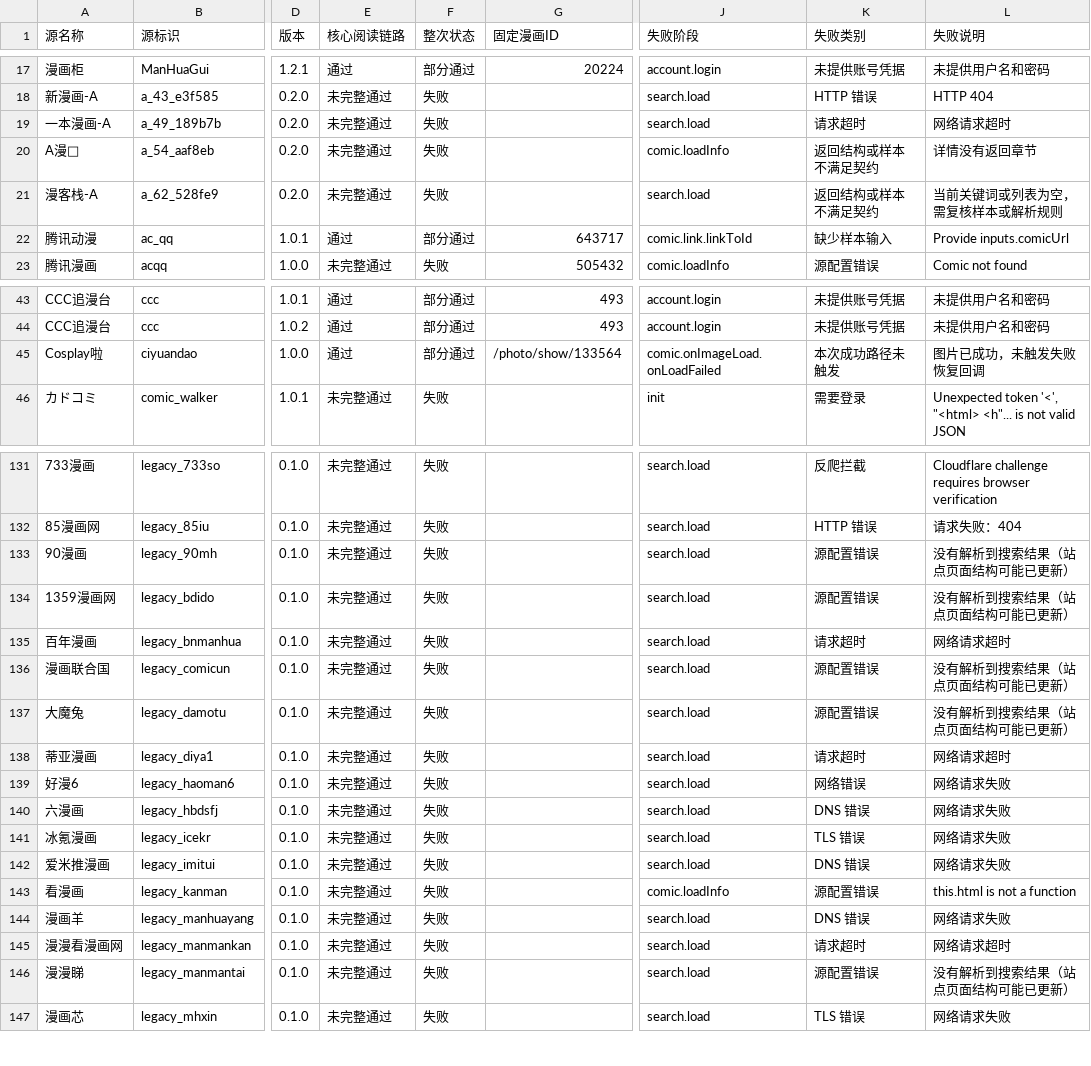
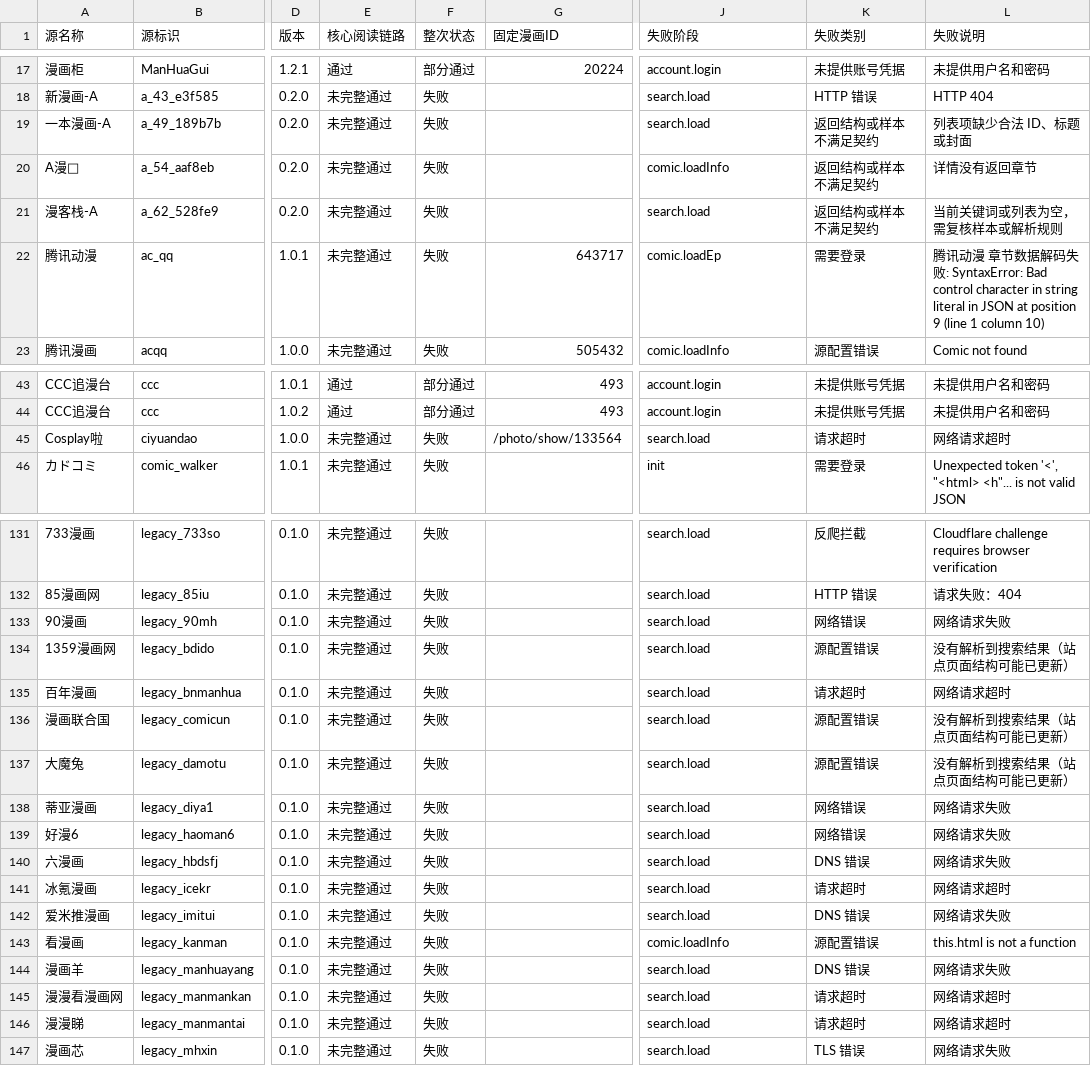
Before and after one commit to laincat/vensrc, a CSV file: data/sources.zh.csv, drawn as a sheet; only a part is shown, gaps mark what is left out; the diff covers the shown part only; the diff names each change by its address in the sheet, - before the commit and + after, or states it on an @@ line.

```diff
--- a/data/sources.zh.csv
+++ b/data/sources.zh.csv
-K19 (失败类别): 请求超时
+K19 (失败类别): 返回结构或样本不满足契约
-L19 (失败说明): 网络请求超时
+L19 (失败说明): 列表项缺少合法 ID、标题或封面
-E22 (核心阅读链路): 通过
+E22 (核心阅读链路): 未完整通过
-F22 (整次状态): 部分通过
+F22 (整次状态): 失败
-J22 (失败阶段): comic.link.linkToId
+J22 (失败阶段): comic.loadEp
-K22 (失败类别): 缺少样本输入
+K22 (失败类别): 需要登录
-L22 (失败说明): Provide inputs.comicUrl
+L22 (失败说明): 腾讯动漫 章节数据解码失败: SyntaxError: Bad control character in string literal in JSON at position 9 (line 1 column 10)
-E45 (核心阅读链路): 通过
+E45 (核心阅读链路): 未完整通过
-F45 (整次状态): 部分通过
+F45 (整次状态): 失败
-J45 (失败阶段): comic.onImageLoad.onLoadFailed
+J45 (失败阶段): search.load
-K45 (失败类别): 本次成功路径未触发
+K45 (失败类别): 请求超时
-L45 (失败说明): 图片已成功，未触发失败恢复回调
+L45 (失败说明): 网络请求超时
-K133 (失败类别): 源配置错误
+K133 (失败类别): 网络错误
-L133 (失败说明): 没有解析到搜索结果（站点页面结构可能已更新）
+L133 (失败说明): 网络请求失败
-K138 (失败类别): 请求超时
+K138 (失败类别): 网络错误
-L138 (失败说明): 网络请求超时
+L138 (失败说明): 网络请求失败
-K141 (失败类别): TLS 错误
+K141 (失败类别): 请求超时
-L141 (失败说明): 网络请求失败
+L141 (失败说明): 网络请求超时
-K146 (失败类别): 源配置错误
+K146 (失败类别): 请求超时
-L146 (失败说明): 没有解析到搜索结果（站点页面结构可能已更新）
+L146 (失败说明): 网络请求超时
```
Also changed, not shown: 72 edited cells elsewhere in this file, data/client-compatibility.zh.csv, 13 other files.
